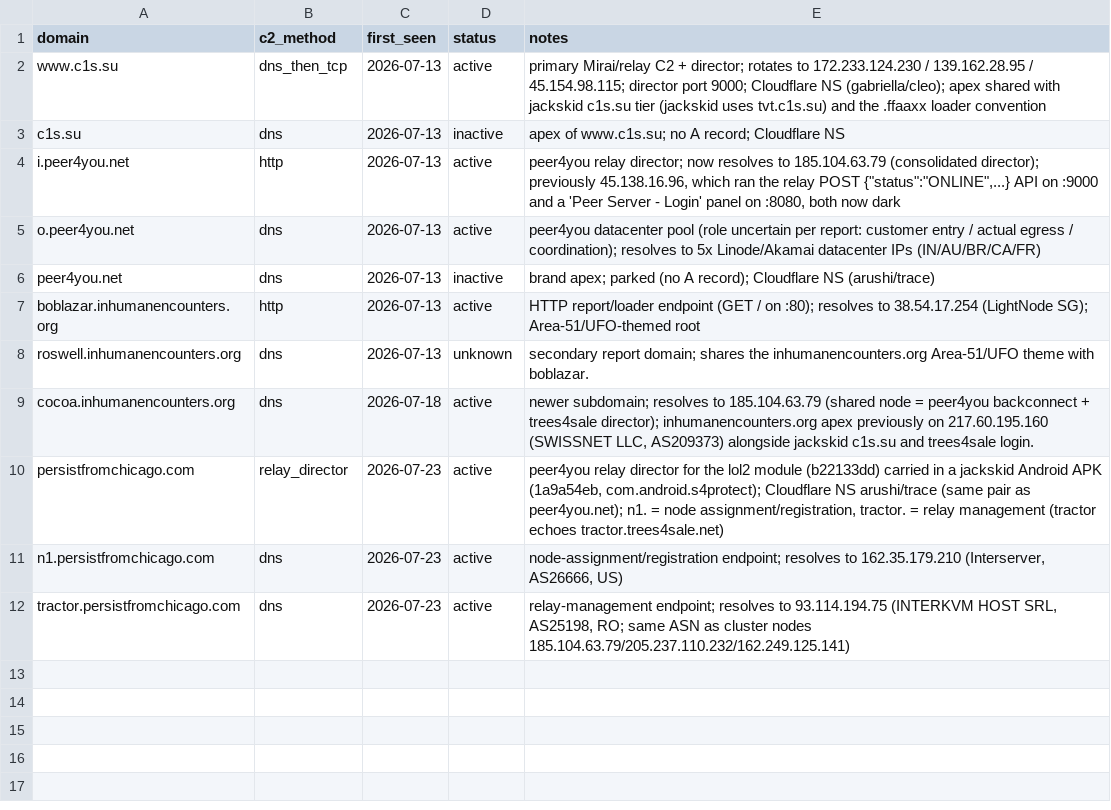
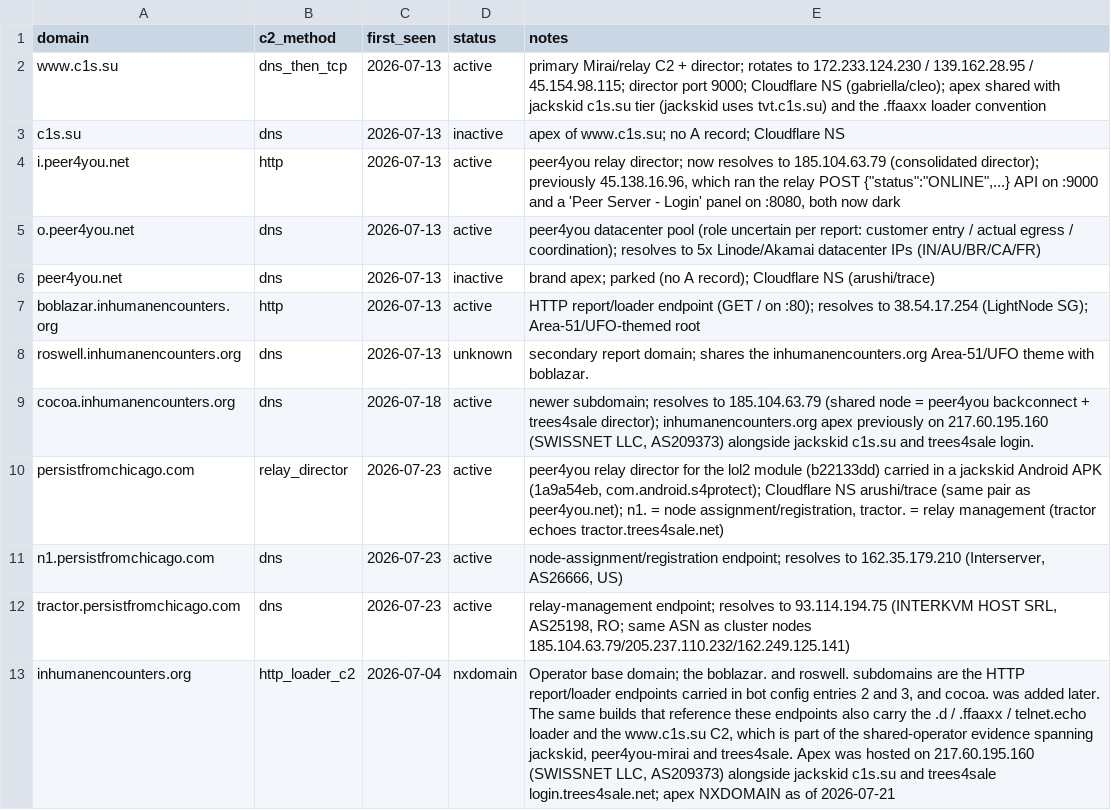
Before and after one commit to deepfield/public-research, a CSV file: peer4you-mirai/iocs/domains.csv, drawn as a sheet.

Commit message:
Add July Jackskid infrastructure to IoC files
The 2026-07-24 report names ENS and SNS dead-drops, delivery hosts and
config keys that had no corresponding rows in the published IoC files,
so following the report's IoC links did not resolve them. Every
indicator named in the report now has a row.

jackskid/iocs/domains.csv: ukranianhorseriding.eth, meower.eth,
24carnforth2merseyside.sol, roanoke.sol, telnet.sol, sc.c1s.su,
tvt.c1s.su, nvms9000.online.

jackskid/iocs/ips.csv: the shared delivery node 162.249.125.141 on
:2377, :80, :16872 and :20198, the Tier B delivery host
205.237.110.232, and the cross-family hub 217.60.195.160.

jackskid/iocs/keys.csv: the Tier A 08453CD1 and Tier B 8BADF00D RC4
config keys.

peer4you-mirai/iocs/domains.csv: the inhumanencounters.org apex,
alongside its already-tracked subdomains.

```diff
--- a/peer4you-mirai/iocs/domains.csv
+++ b/peer4you-mirai/iocs/domains.csv
@@ -12 +12,2 @@ n1.persistfromchicago.com,dns,2026-07-23,active,"node-assignment/registration en
 tractor.persistfromchicago.com,dns,2026-07-23,active,"relay-management endpoint; resolves to 93.114.194.75 (INTERKVM HOST SRL, AS25198, RO; same ASN as cluster nodes 185.104.63.79/205.237.110.232/162.249.125.141)"
+inhumanencounters.org,http_loader_c2,2026-07-04,nxdomain,"Operator base domain; the boblazar. and roswell. subdomains are the HTTP report/loader endpoints carried in bot config entries 2 and 3, and cocoa. was added later. The same builds that reference these endpoints also carry the .d / .ffaaxx / telnet.echo loader and the www.c1s.su C2, which is part of the shared-operator evidence spanning jackskid, peer4you-mirai and trees4sale. Apex was hosted on 217.60.195.160 (SWISSNET LLC, AS209373) alongside jackskid c1s.su and trees4sale login.trees4sale.net; apex NXDOMAIN as of 2026-07-21"
```
Also changed, not shown: jackskid/iocs/domains.csv, jackskid/iocs/ips.csv, 1 other file.
